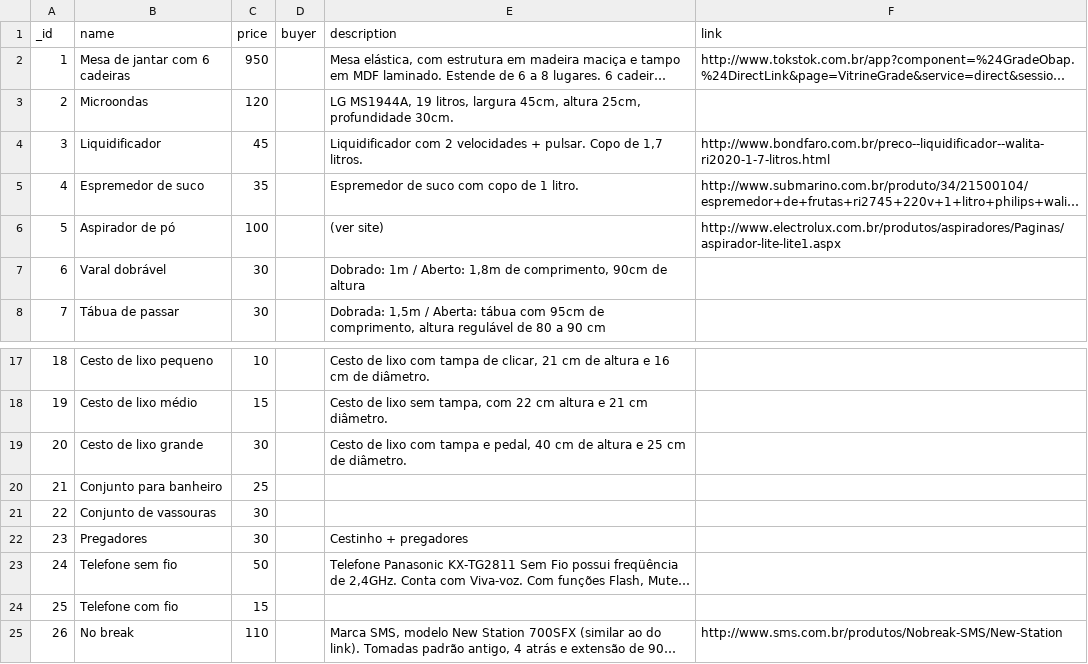
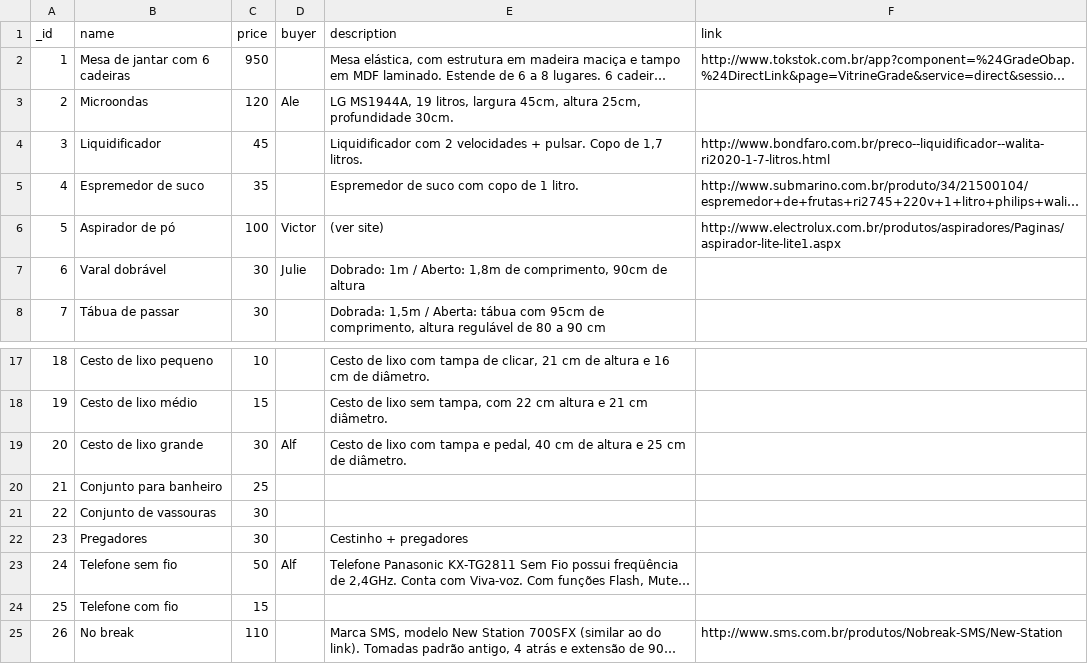
Before and after one commit to hugocorbucci/Lojinha-Online, a CSV file: Moveis.csv, drawn as a sheet; only a part is shown, gaps mark what is left out; long unchanged cells end in …; the diff covers the shown part only; the diff names each change by its address in the sheet, - before the commit and + after, or states it on an @@ line.

```diff
--- a/Moveis.csv
+++ b/Moveis.csv
-D3 (buyer): (empty)
+D3 (buyer): Ale
-D6 (buyer): (empty)
+D6 (buyer): Victor
-D7 (buyer): (empty)
+D7 (buyer): Julie
-D19 (buyer): (empty)
+D19 (buyer): Alf
-D23 (buyer): (empty)
+D23 (buyer): Alf
```
Also changed, not shown: 5 added rows, 3 removed rows and 53 edited cells elsewhere in this file, 44 other files.
